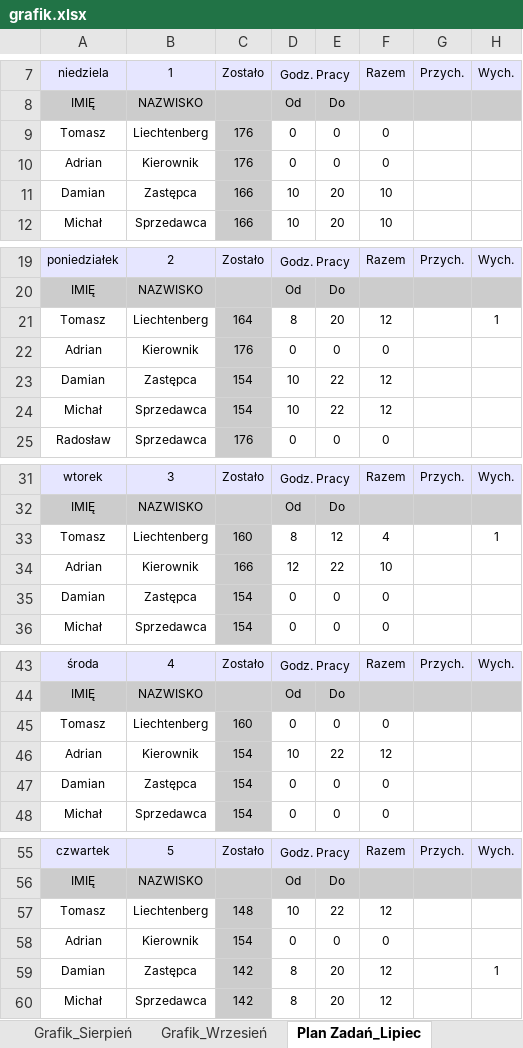
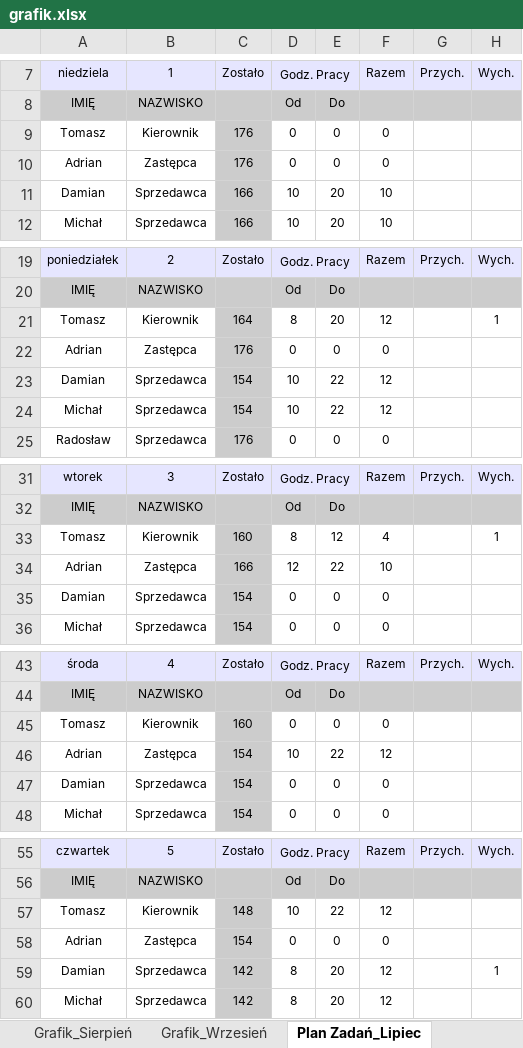
Before and after one commit to KozielPiotr/hr-events, an Excel workbook: grafik.xlsx, sheet Plan Zadań_Lipiec, drawn as a sheet; only a part is shown, gaps mark what is left out; values as stored, in another font and other column widths than the file's, no borders; conditional formats not drawn; the diff covers the shown part only; the diff names each change by its address in the sheet, - before the commit and + after, or states it on an @@ line.

Commit message:
Add files via upload

```diff
--- a/grafik.xlsx (sheet Plan Zadań_Lipiec)
+++ b/grafik.xlsx (sheet Plan Zadań_Lipiec)
-B9: Liechtenberg
+B9: Kierownik
-B10: Kierownik
+B10: Zastępca
-B11: Zastępca
+B11: Sprzedawca
-B21: Liechtenberg
+B21: Kierownik
-B22: Kierownik
+B22: Zastępca
-B23: Zastępca
+B23: Sprzedawca
-B33: Liechtenberg
+B33: Kierownik
-B34: Kierownik
+B34: Zastępca
-B35: Zastępca
+B35: Sprzedawca
-B45: Liechtenberg
+B45: Kierownik
-B46: Kierownik
+B46: Zastępca
-B47: Zastępca
+B47: Sprzedawca
-B57: Liechtenberg
+B57: Kierownik
-B58: Kierownik
+B58: Zastępca
-B59: Zastępca
+B59: Sprzedawca
```
Also changed, not shown: 81 edited cells elsewhere in this sheet, sheet Grafik_Lipiec.
